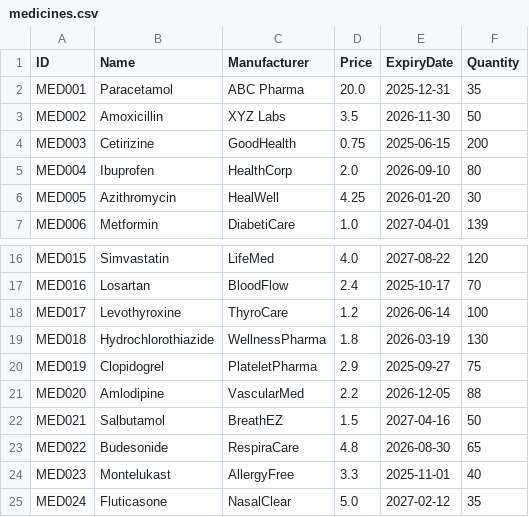
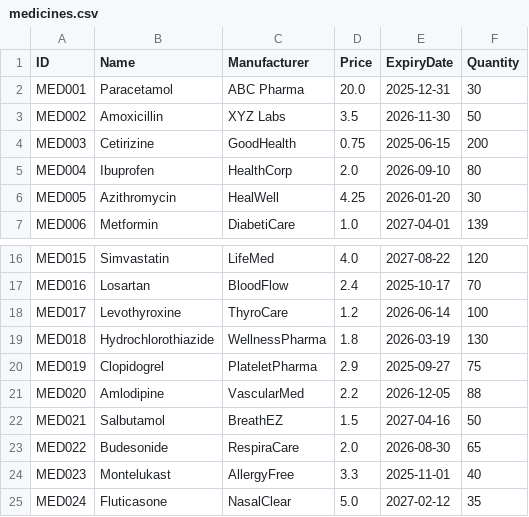
Before and after one commit to Anuj-er/PharmacyManagementSystem-Java-DSA, a CSV file: data/medicines.csv, drawn as a sheet; only a part is shown, gaps mark what is left out.

```diff
--- a/data/medicines.csv
+++ b/data/medicines.csv
@@ -1,3 +1,3 @@
 ID,Name,Manufacturer,Price,ExpiryDate,Quantity
-MED001,Paracetamol,ABC Pharma,20.0,2025-12-31,35
+MED001,Paracetamol,ABC Pharma,20.0,2025-12-31,30
 MED002,Amoxicillin,XYZ Labs,3.5,2026-11-30,50
@@ -22,3 +22,3 @@ MED020,Amlodipine,VascularMed,2.2,2026-12-05,88
 MED021,Salbutamol,BreathEZ,1.5,2027-04-16,50
-MED022,Budesonide,RespiraCare,4.8,2026-08-30,65
+MED022,Budesonide,RespiraCare,2.0,2026-08-30,65
 MED023,Montelukast,AllergyFree,3.3,2025-11-01,40
```
Also changed, not shown: data/customers.csv, data/transactions.csv, 2 other files.
